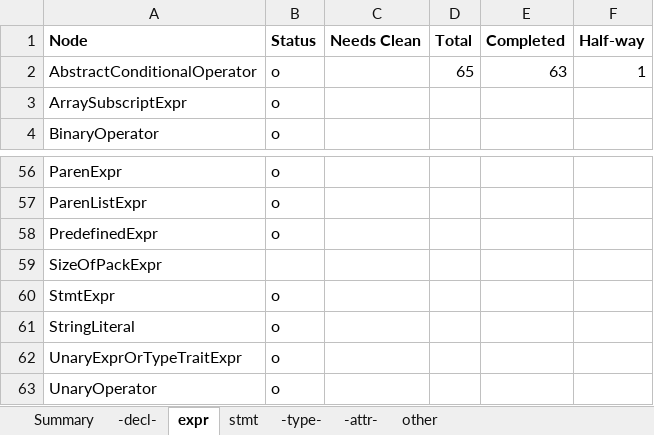
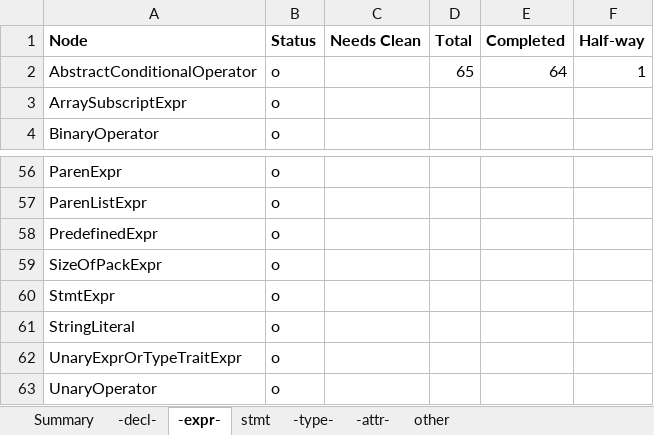
Before and after one commit to specs-feup/clava, an Excel workbook: Clava Parser Restructuring.xlsx, sheet -expr-, drawn as a sheet; only a part is shown, gaps mark what is left out; values as stored, in another font and other column widths than the file's, no borders; conditional formats not drawn; the diff names each change by its address in the sheet, - before the commit and + after, or states it on an @@ line.

```diff
--- a/Clava Parser Restructuring.xlsx (sheet -expr-)
+++ b/Clava Parser Restructuring.xlsx (sheet -expr-)
-sheet tab: expr
+sheet tab: -expr-
-E2 (Completed): 63
+E2 (Completed): 64
-B59 (Status): (empty)
+B59 (Status): o
```
Also changed, not shown: sheet stmt, sheet Summary, formulas that keep their value, 16 other files.
